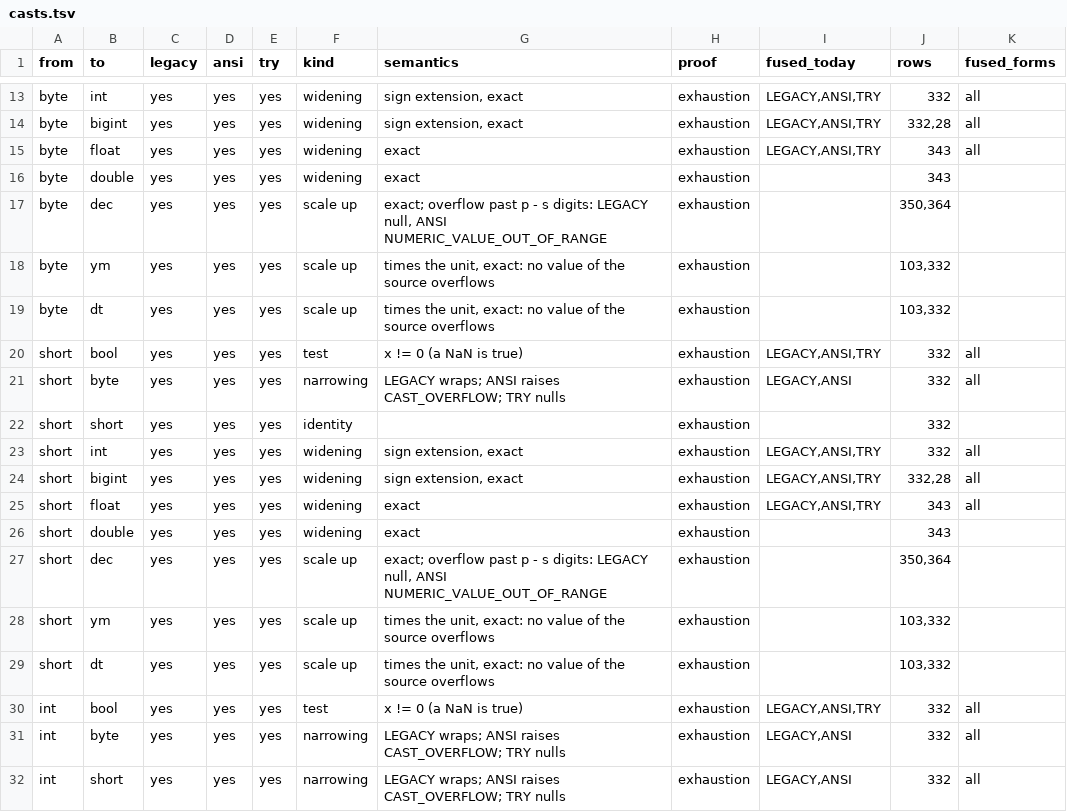
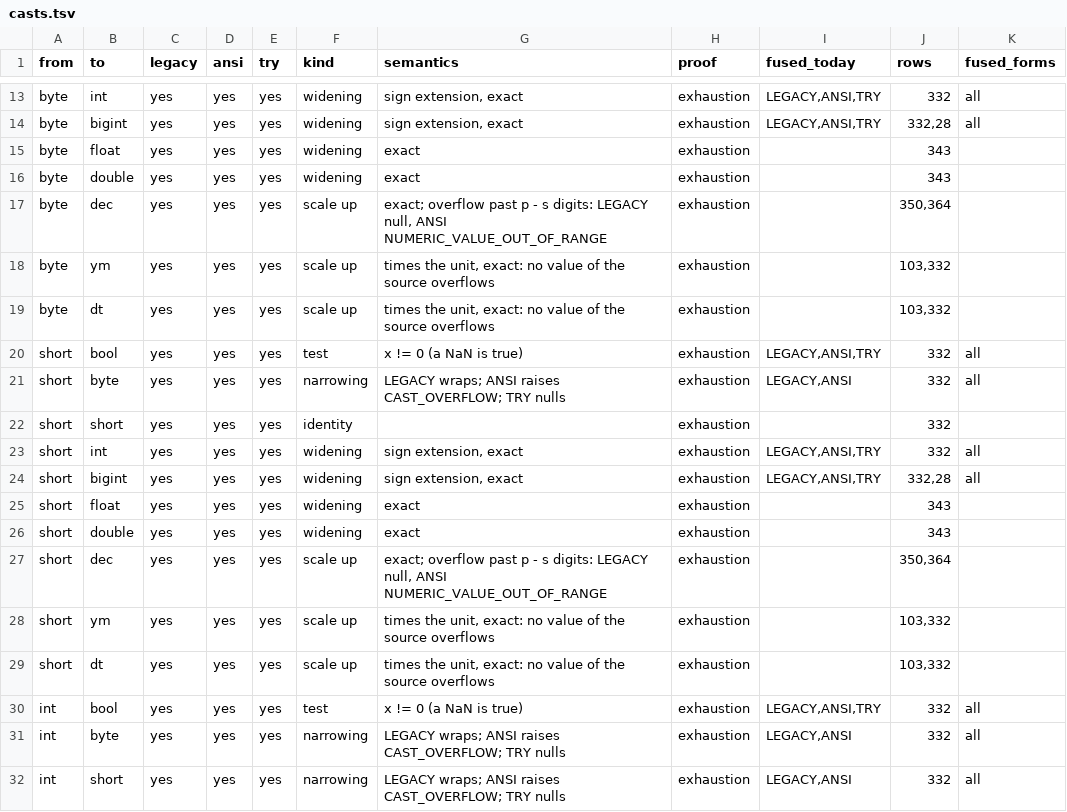
Before and after one commit to vecbricks/varka, a TSV file: sql/varka/plans/m8/casts.tsv, drawn as a sheet; only a part is shown, gaps mark what is left out.

```diff
--- a/sql/varka/plans/m8/casts.tsv
+++ b/sql/varka/plans/m8/casts.tsv
@@ -14,3 +14,3 @@ byte	int	yes	yes	yes	widening	sign extension, exact	exhaustion	LEGACY,ANSI,TRY	3
 byte	bigint	yes	yes	yes	widening	sign extension, exact	exhaustion	LEGACY,ANSI,TRY	332,28	all
-byte	float	yes	yes	yes	widening	exact	exhaustion	LEGACY,ANSI,TRY	343	all
+byte	float	yes	yes	yes	widening	exact	exhaustion		343	
 byte	double	yes	yes	yes	widening	exact	exhaustion		343	
@@ -24,3 +24,3 @@ short	int	yes	yes	yes	widening	sign extension, exact	exhaustion	LEGACY,ANSI,TRY
 short	bigint	yes	yes	yes	widening	sign extension, exact	exhaustion	LEGACY,ANSI,TRY	332,28	all
-short	float	yes	yes	yes	widening	exact	exhaustion	LEGACY,ANSI,TRY	343	all
+short	float	yes	yes	yes	widening	exact	exhaustion		343	
 short	double	yes	yes	yes	widening	exact	exhaustion		343	
```
Also changed, not shown: sql/varka/plans/m8/casts_fused.tsv, 4 other files.
